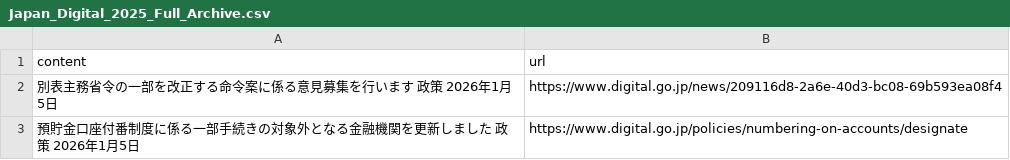
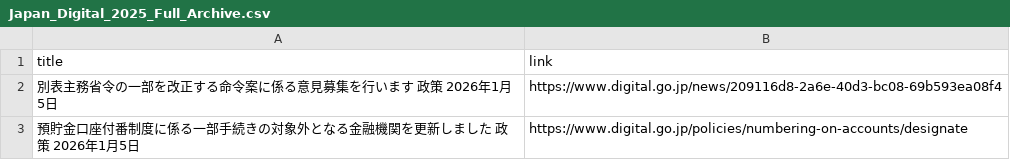
Before and after one commit to tlagytjq99-ux/my-news-bot, a CSV file: Japan_Digital_2025_Full_Archive.csv, drawn as a sheet; only a part is shown.

Commit message:
Update: 2025 Japan Policy Data 2026-02-10

```diff
--- a/Japan_Digital_2025_Full_Archive.csv
+++ b/Japan_Digital_2025_Full_Archive.csv
@@ -1,2 +1,2 @@
-content,url
+title,link
 別表主務省令の一部を改正する命令案に係る意見募集を行います 政策 2026年1月5日,https://www.digital.go.jp/news/209116d8-2a6e-40d3-bc08-69b593ea08f4
```
